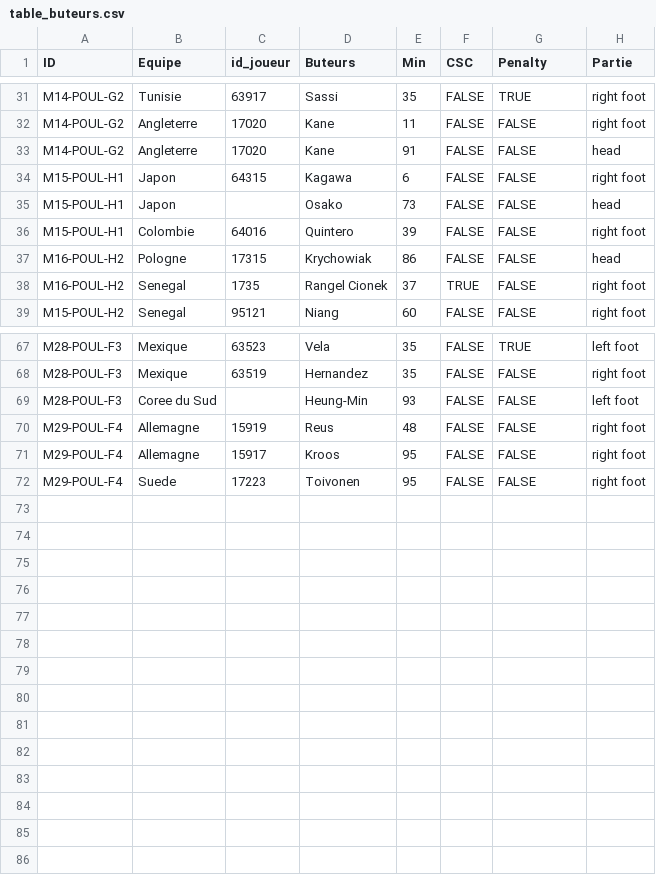
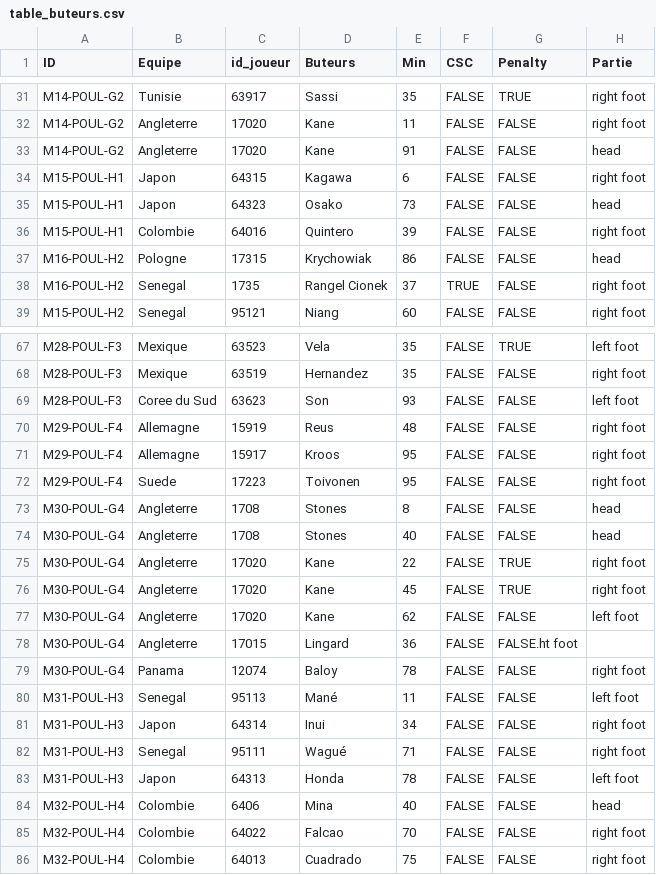
Before and after one commit to davidcarayon/Mondial_2018, a CSV file: data/table_buteurs.csv, drawn as a sheet; only a part is shown, gaps mark what is left out.

```diff
--- a/data/table_buteurs.csv
+++ b/data/table_buteurs.csv
@@ -34,3 +34,3 @@ M14-POUL-G2;Angleterre;17020;Kane;91;FALSE;FALSE;head
 M15-POUL-H1;Japon;64315;Kagawa;6;FALSE;FALSE;right foot
-M15-POUL-H1;Japon;;Osako;73;FALSE;FALSE;head
+M15-POUL-H1;Japon;64323;Osako;73;FALSE;FALSE;head
 M15-POUL-H1;Colombie;64016;Quintero;39;FALSE;FALSE;right foot
@@ -68,3 +68,3 @@ M28-POUL-F3;Mexique;63523;Vela;35;FALSE;TRUE;left foot
 M28-POUL-F3;Mexique;63519;Hernandez;35;FALSE;FALSE;right foot
-M28-POUL-F3;Coree du Sud;;Heung-Min;93;FALSE;FALSE;left foot
+M28-POUL-F3;Coree du Sud;63623;Son;93;FALSE;FALSE;left foot
 M29-POUL-F4;Allemagne;15919;Reus;48;FALSE;FALSE;right foot
@@ -72 +72,15 @@ M29-POUL-F4;Allemagne;15917;Kroos;95;FALSE;FALSE;right foot
 M29-POUL-F4;Suede;17223;Toivonen;95;FALSE;FALSE;right foot
+M30-POUL-G4;Angleterre;1708;Stones;8;FALSE;FALSE;head
+M30-POUL-G4;Angleterre;1708;Stones;40;FALSE;FALSE;head
+M30-POUL-G4;Angleterre;17020;Kane;22;FALSE;TRUE;right foot
+M30-POUL-G4;Angleterre;17020;Kane;45;FALSE;TRUE;right foot
+M30-POUL-G4;Angleterre;17020;Kane;62;FALSE;FALSE;left foot
+M30-POUL-G4;Angleterre;17015;Lingard;36;FALSE;FALSE.ht foot
+M30-POUL-G4;Panama;12074;Baloy;78;FALSE;FALSE;right foot
+M31-POUL-H3;Senegal;95113;Mané;11;FALSE;FALSE;left foot
+M31-POUL-H3;Japon;64314;Inui;34;FALSE;FALSE;right foot
+M31-POUL-H3;Senegal;95111;Wagué;71;FALSE;FALSE;right foot
+M31-POUL-H3;Japon;64313;Honda;78;FALSE;FALSE;left foot
+M32-POUL-H4;Colombie;6406;Mina;40;FALSE;FALSE;head
+M32-POUL-H4;Colombie;64022;Falcao;70;FALSE;FALSE;right foot
+M32-POUL-H4;Colombie;64013;Cuadrado;75;FALSE;FALSE;right foot
```
Also changed, not shown: docs/data/table_buteurs.csv, 3 other files.
